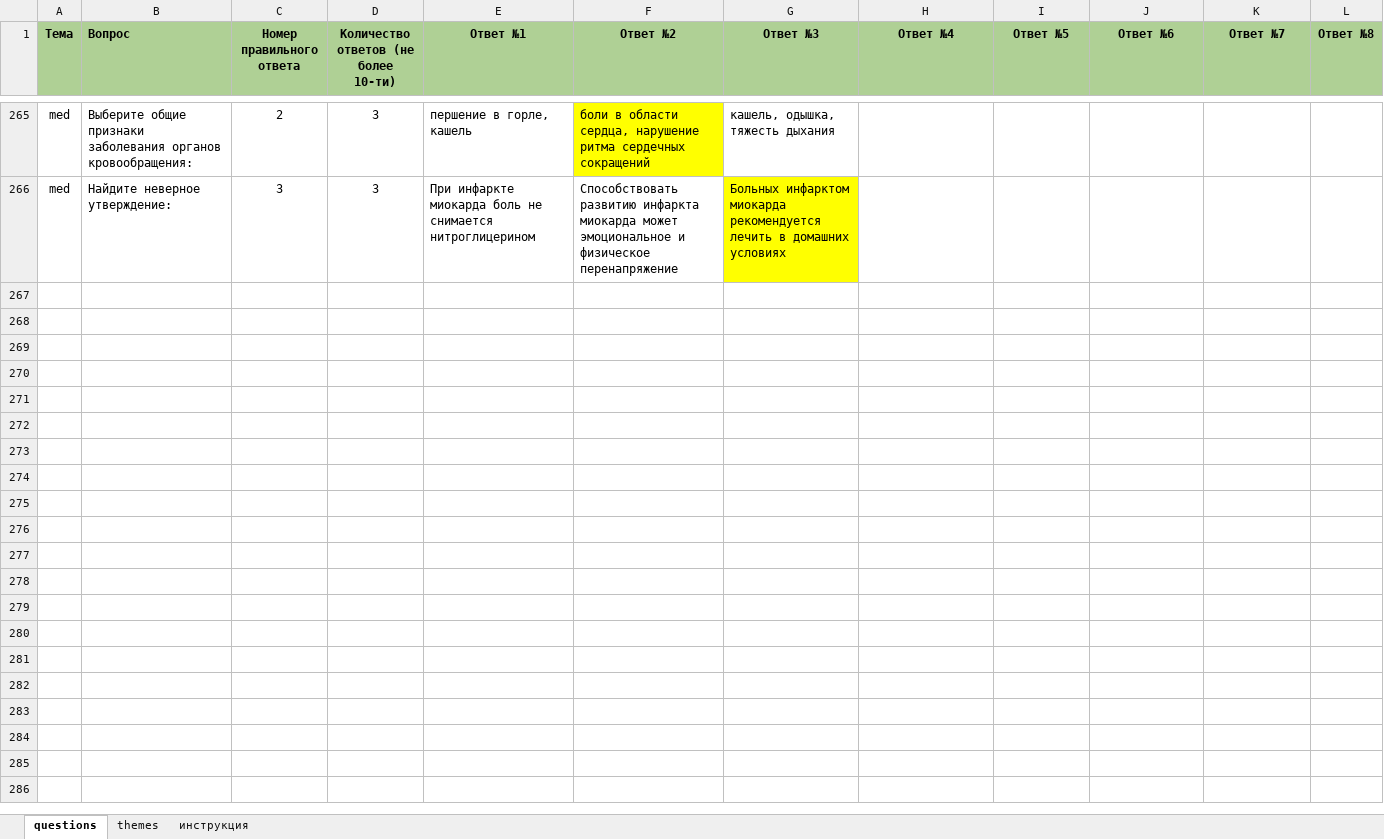
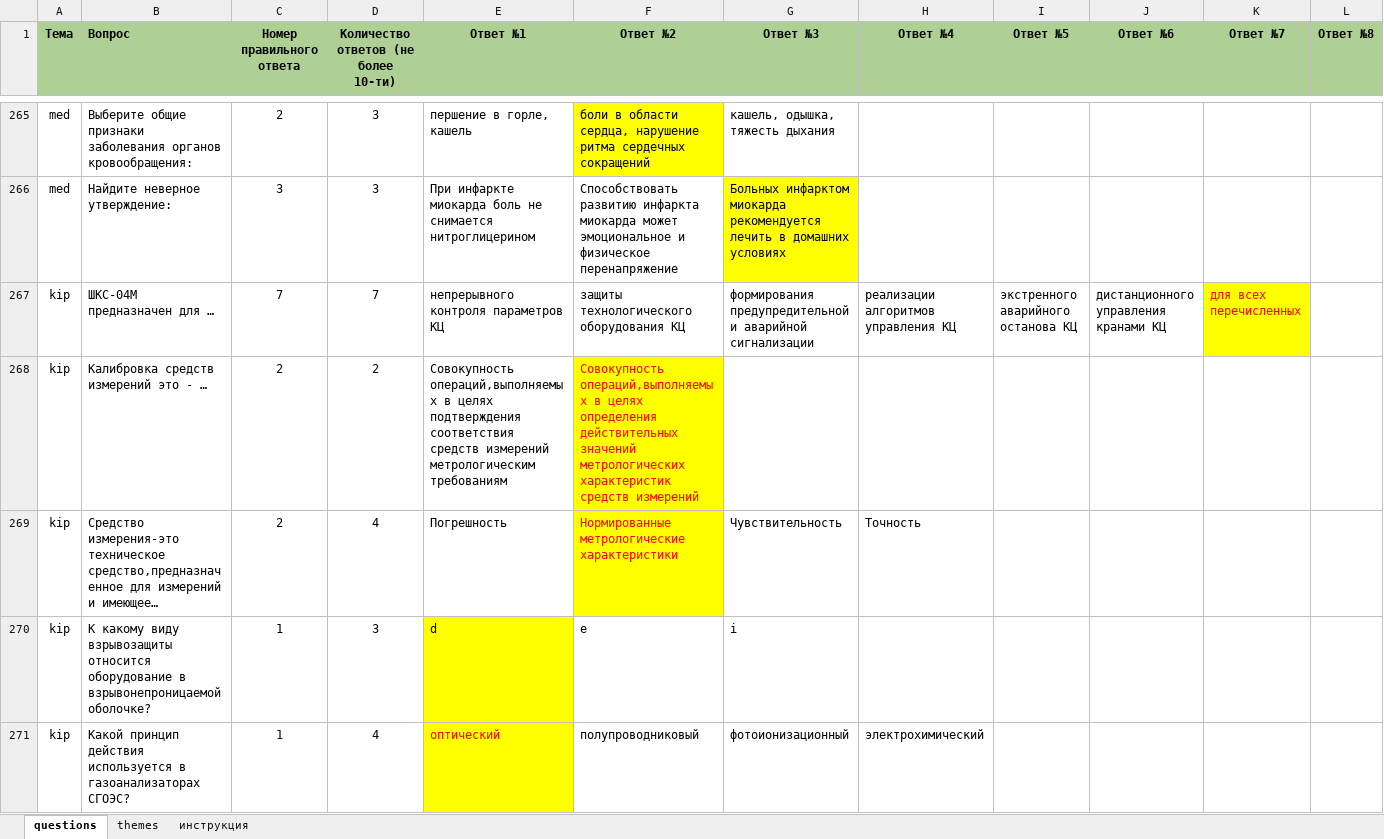
Before and after one commit to qaser/quiz_bot, an Excel workbook: questions_new.xlsx, sheet questions, drawn as a sheet; only a part is shown, gaps mark what is left out; values as stored, in another font and other column widths than the file's, no borders; rows hold the shown columns only; the diff covers the shown part only; the diff names each change by its address in the sheet, - before the commit and + after, or states it on an @@ line.

```diff
--- a/questions_new.xlsx (sheet questions)
+++ b/questions_new.xlsx (sheet questions)
+row 267: kip | ШКС-04М предназначен для … | 7 | 7 | непрерывного контроля параметров КЦ | защиты технологического оборудования КЦ | формирования предупредительной и аварийной сигнализации | реализации алгоритмов управления КЦ | экстренного аварийного останова КЦ | дистанционного управления кранами КЦ | для всех перечисленных
+row 268: kip | Калибровка средств измерений это - … | 2 | 2 | Совокупность операций,выполняемых в целях подтверждения соответствия средств измерений метрологическим требованиям | Совокупность операций,выполняемых в целях определения действительных значений метрологических характеристик средств измерений
+row 269: kip | Средство измерения-это техническое средство,предназначенное для измерений и имеющее… | 2 | 4 | Погрешность | Нормированные метрологические характеристики | Чувствительность | Точность
+row 270: kip | К какому виду взрывозащиты относится оборудование в взрывонепроницаемой оболочке? | 1 | 3 | d | e | i
+row 271: kip | Какой принцип действия используется в газоанализаторах СГОЭС? | 1 | 4 | оптический | полупроводниковый | фотоионизационный | электрохимический
```
Also changed, not shown: 129 added rows and cell formats elsewhere in this sheet, sheet themes, 3 other files.
